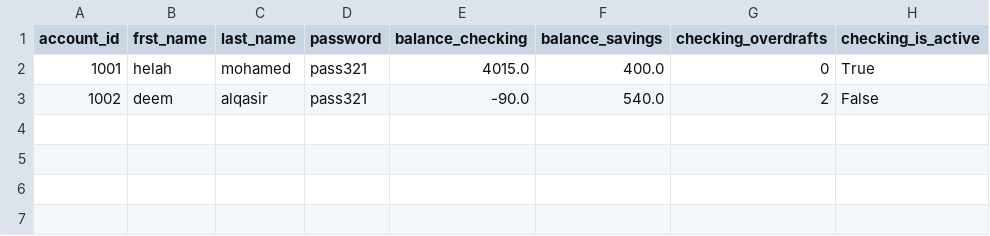
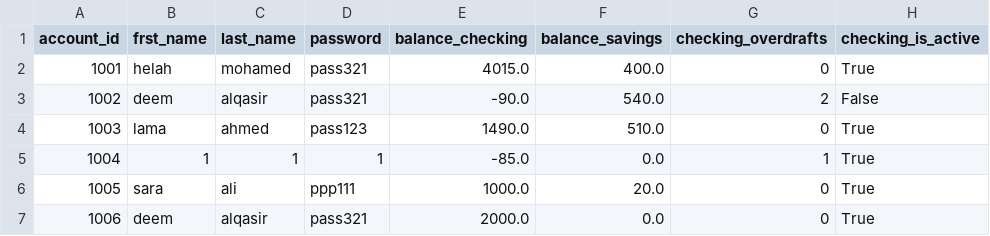
Before and after one commit to Deem02/python-bank-project, a CSV file: data/bank.csv, drawn as a sheet.

Commit message:
Implement custom exception, edit some methods, correct some typo

```diff
--- a/data/bank.csv
+++ b/data/bank.csv
@@ -3 +3,5 @@ account_id,frst_name,last_name,password,balance_checking,balance_savings,checkin
 1002,deem,alqasir,pass321,-90.0,540.0,2,False
+1003,lama,ahmed,pass123,1490.0,510.0,0,True
+1004,1,1,1,-85.0,0.0,1,True
+1005,sara,ali,ppp111,1000.0,20.0,0,True
+1006,deem,alqasir,pass321,2000.0,0.0,0,True
```
Also changed, not shown: 2 other files.
